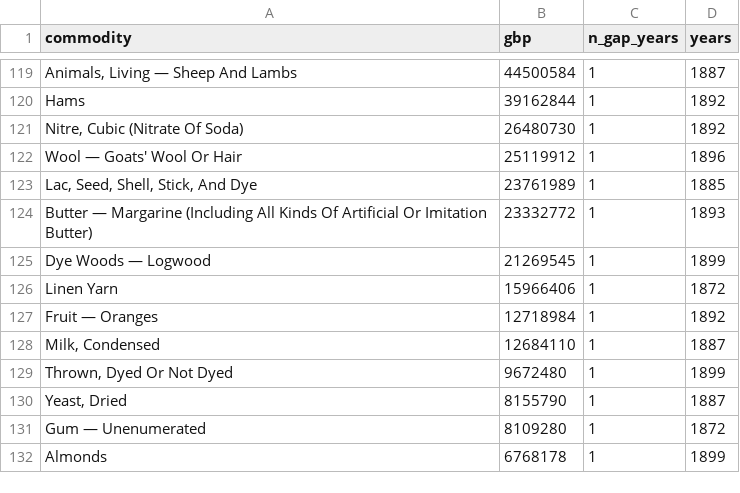
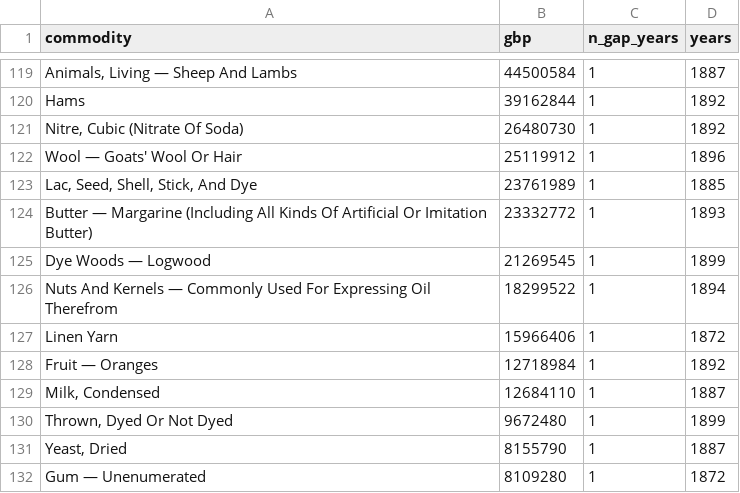
Before and after one commit to jburnford/uk-trade-db, a CSV file: reports/origin_gap_years.csv, drawn as a sheet; only a part is shown, gaps mark what is left out; the shorter side is filled out with more unchanged rows; the diff names each change by its address in the sheet, - before the commit and + after, or states it on an @@ line.

```diff
--- a/reports/origin_gap_years.csv
+++ b/reports/origin_gap_years.csv
+row 126: Nuts And Kernels — Commonly Used For Expressing Oil Therefrom | 18299522 | 1 | 1894
```
Also changed, not shown: reference/commodity_curation.csv, reports/origin_outliers.csv, 6 other files.
